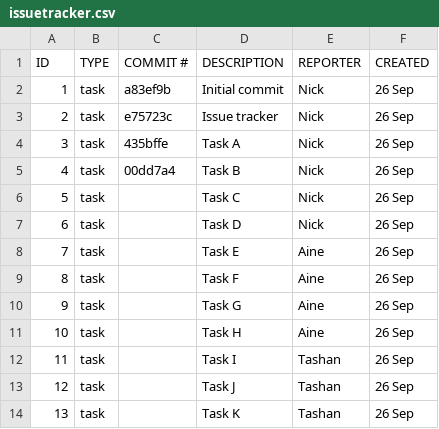
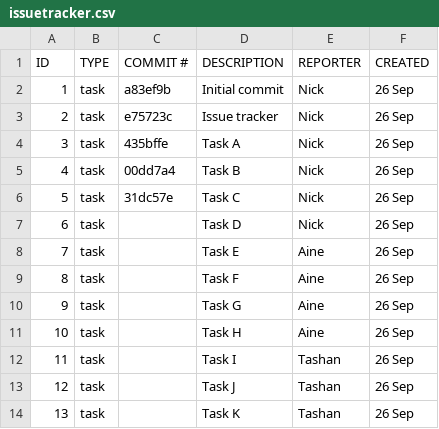
Before and after one commit to nickcinnamo/ET574-F-HW3-FrontLeftDesk, a CSV file: Project/issuetracker.csv, drawn as a sheet.

```diff
--- a/Project/issuetracker.csv
+++ b/Project/issuetracker.csv
@@ -5,3 +5,3 @@ ID,TYPE,COMMIT #, DESCRIPTION,REPORTER,CREATED
 4,task,00dd7a4,Task B, Nick, 26 Sep
-5, task, ,Task C, Nick, 26 Sep
+5, task,31dc57e,Task C, Nick, 26 Sep
 6, task, ,Task D, Nick, 26 Sep
```
Also changed, not shown: 1 other file.
